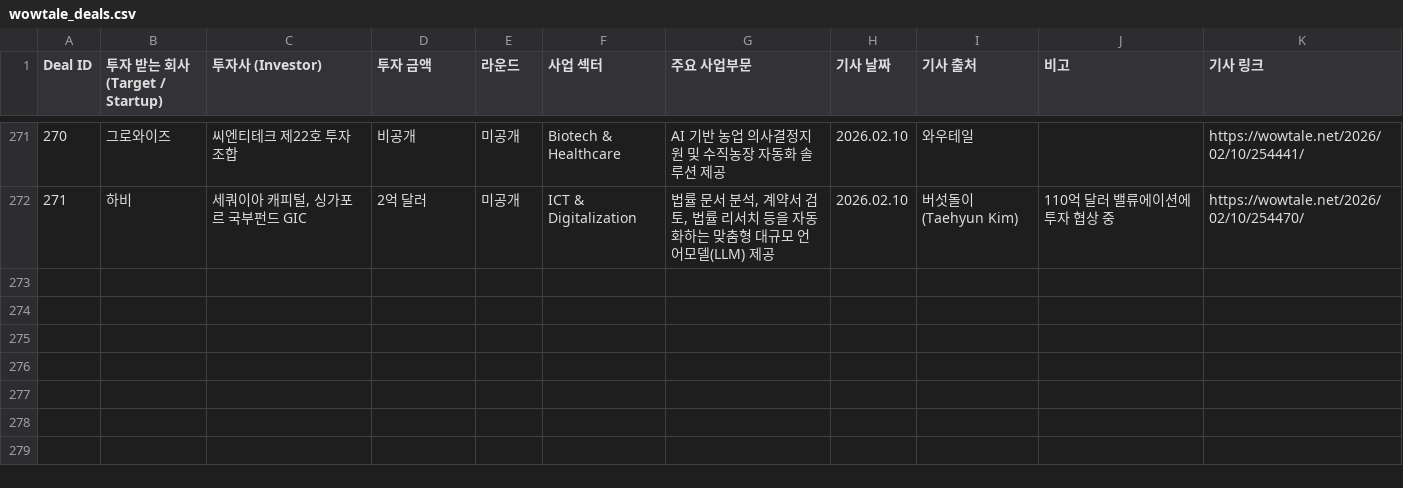
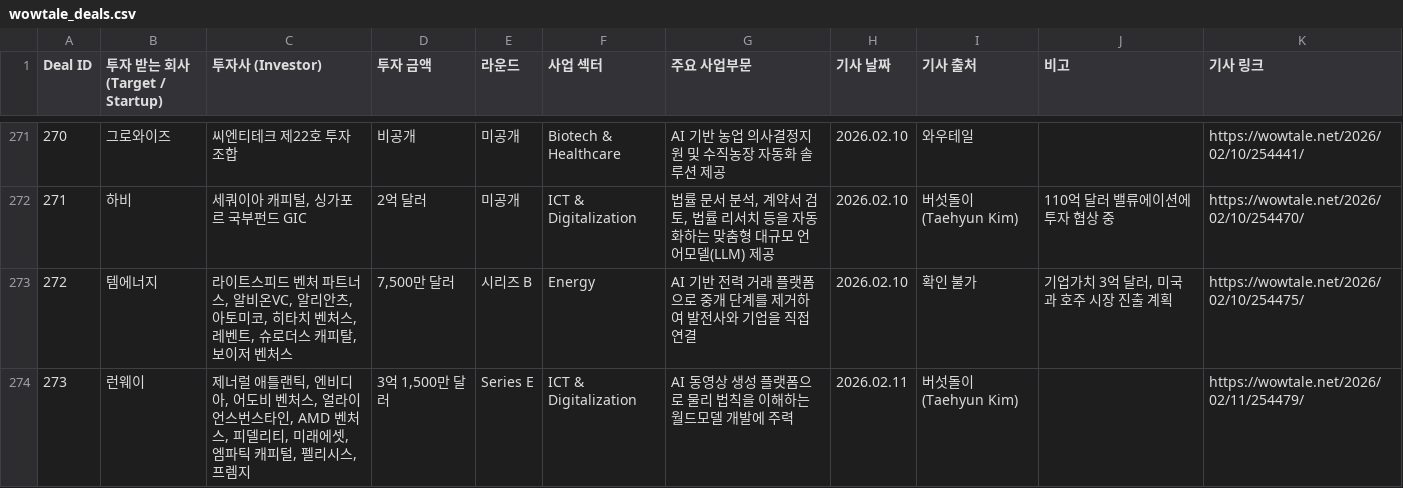
Before and after one commit to LFIntern/VC-News, a CSV file: wowtale_deals.csv, drawn as a sheet; only a part is shown, gaps mark what is left out; the diff names each change by its address in the sheet, - before the commit and + after, or states it on an @@ line.

```diff
--- a/wowtale_deals.csv
+++ b/wowtale_deals.csv
+row 273: 272 | 템에너지 | 라이트스피드 벤처 파트너스, 알비온VC, 알리안츠, 아토미코, 히타치 벤처스, 레벤트, 슈로더스 캐피탈, 보이저 벤처스 | 7,500만 달러 | 시리즈 B | Energy | AI 기반 전력 거래 플랫폼으로 중개 단계를 제거하여 발전사와 기업을 직접 연결 | 2026.02.10 | 확인 불가 | 기업가치 3억 달러, 미국과 호주 시장 진출 계획 | https://wowtale.net/2026/02/10/254475/
+row 274: 273 | 런웨이 | 제너럴 애틀랜틱, 엔비디아, 어도비 벤처스, 얼라이언스번스타인, AMD 벤처스, 피델리티, 미래에셋, 엠파틱 캐피털, 펠리시스, 프렘지 | 3억 1,500만 달러 | Series E | ICT & Digitalization | AI 동영상 생성 플랫폼으로 물리 법칙을 이해하는 월드모델 개발에 주력 | 2026.02.11 | 버섯돌이(Taehyun Kim) |  | https://wowtale.net/2026/02/11/254479/
```
Also changed, not shown: wowtale_latest.csv.
